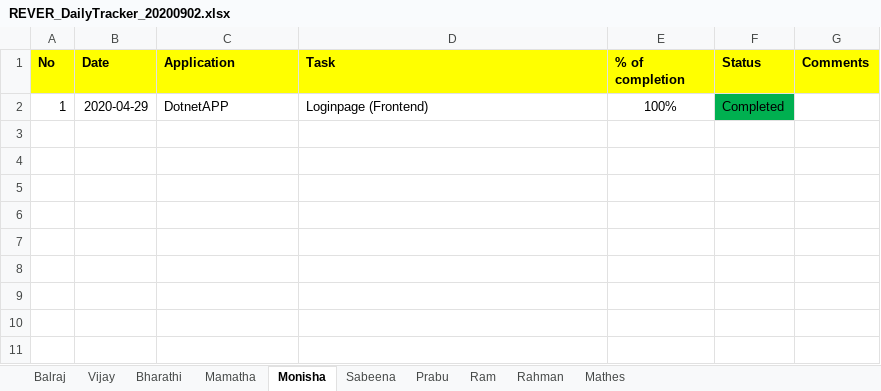
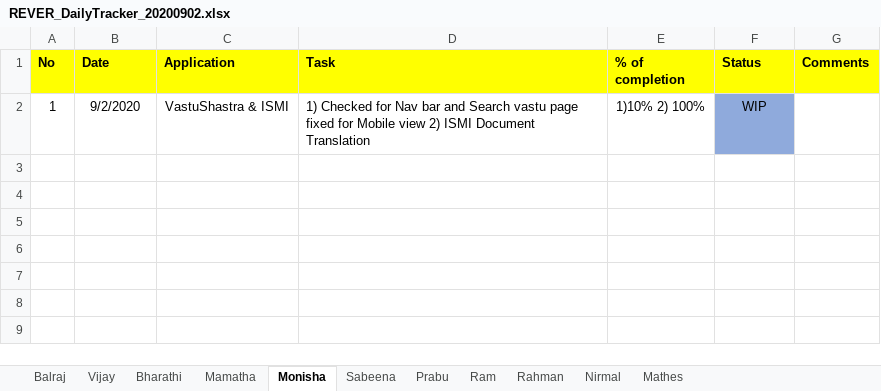
Before and after one commit to tcbalaji/DailyTracker, an Excel workbook: REVER_DailyTracker_20200902.xlsx, sheet Monisha, drawn as a sheet; only a part is shown; the shorter side is filled out with more unchanged rows; values as stored, in another font and other column widths than the file's, no borders; removed rows and columns are numbered as before the commit, all else as after; the diff names each change by its address in the sheet, - before the commit and + after, or states it on an @@ line.

```diff
--- a/REVER_DailyTracker_20200902.xlsx (sheet Monisha)
+++ b/REVER_DailyTracker_20200902.xlsx (sheet Monisha)
+sheet tab: Nirmal
-row 2: 1 | 2020-04-29 | DotnetAPP | Loginpage (Frontend) | 100% | Completed
-row 2: (empty)
+row 2: 1 | 9/2/2020 | VastuShastra & ISMI | 1) Checked for Nav bar and Search vastu page fixed for Mobile view 2) ISMI Document Translation | 1)10% 2) 100% | WIP
-F2 fill: none
+F2 fill: #8FAADC
-row 4: (empty)
-row 5: (empty)
```
Also changed, not shown: sheet Balraj, sheet Vijay, sheet Mathes.
